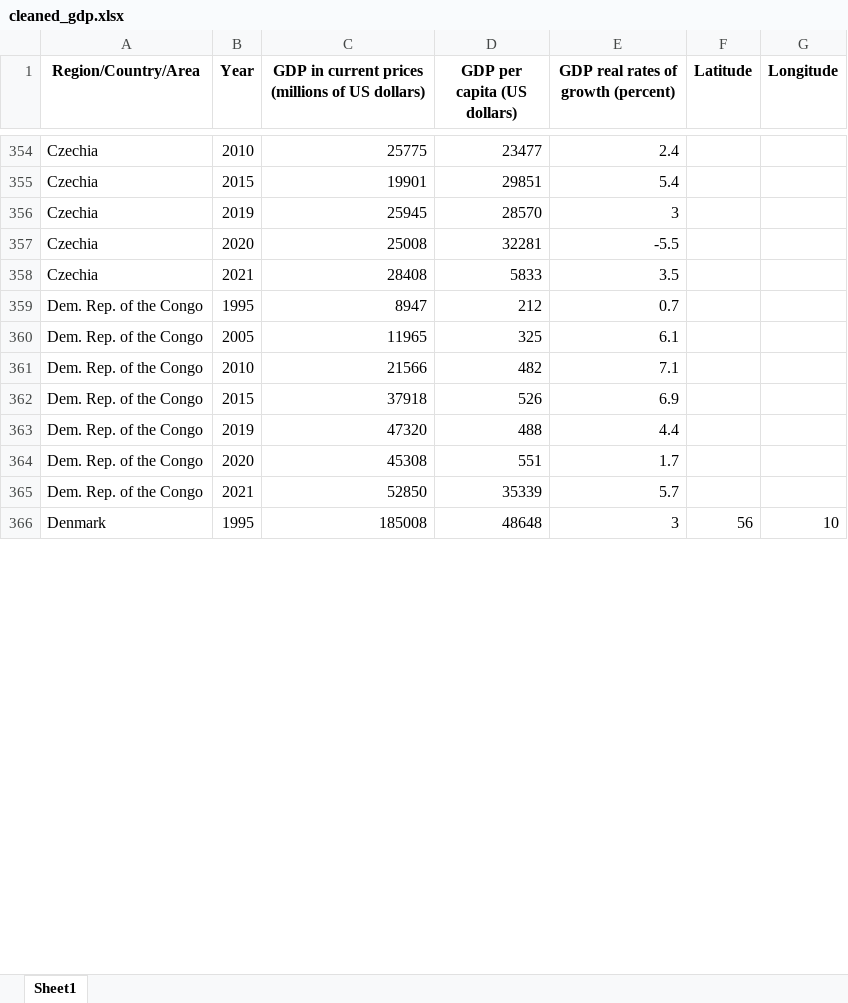
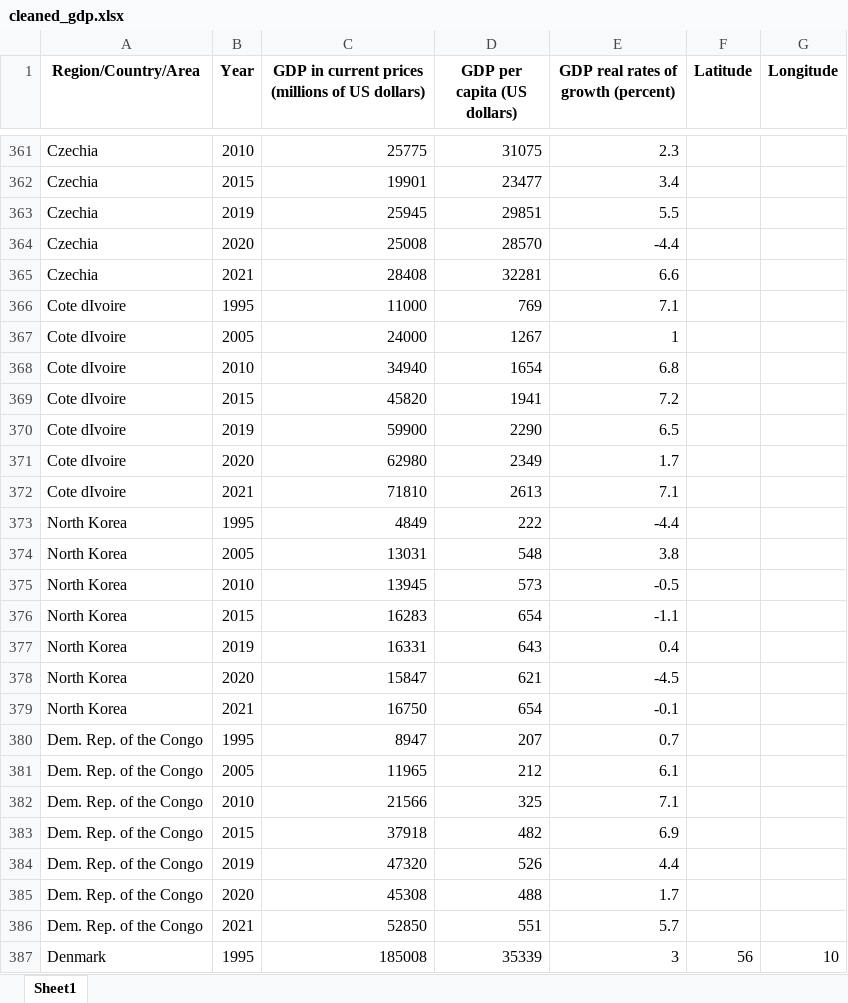
Before and after one commit to TouradBaba/multi-page_dash_application, an Excel workbook: data/cleaned_gdp.xlsx, sheet Sheet1, drawn as a sheet; only a part is shown, gaps mark what is left out; values as stored, in another font and other column widths than the file's, no borders; addresses are those after the commit; the diff covers the shown part only; the diff names each change by its address in the sheet, - before the commit and + after, or states it on an @@ line.

Commit message:
Add files via upload

```diff
--- a/data/cleaned_gdp.xlsx (sheet Sheet1)
+++ b/data/cleaned_gdp.xlsx (sheet Sheet1)
-D361 (GDP per capita (US dollars)): 23477
+D361 (GDP per capita (US dollars)): 31075
-E361: 2.4
+E361: 2.3
-D362 (GDP per capita (US dollars)): 29851
+D362 (GDP per capita (US dollars)): 23477
-E362: 5.4
+E362: 3.4
-D363 (GDP per capita (US dollars)): 28570
+D363 (GDP per capita (US dollars)): 29851
-E363: 3
+E363: 5.5
-D364 (GDP per capita (US dollars)): 32281
+D364 (GDP per capita (US dollars)): 28570
-E364: -5.5
+E364: -4.4
-D365 (GDP per capita (US dollars)): 5833
+D365 (GDP per capita (US dollars)): 32281
-E365: 3.5
+E365: 6.6
+row 366: Cote dIvoire | 1995 | 11000 | 769 | 7.1
+row 367: Cote dIvoire | 2005 | 24000 | 1267 | 1
+row 368: Cote dIvoire | 2010 | 34940 | 1654 | 6.8
+row 369: Cote dIvoire | 2015 | 45820 | 1941 | 7.2
+row 370: Cote dIvoire | 2019 | 59900 | 2290 | 6.5
+row 371: Cote dIvoire | 2020 | 62980 | 2349 | 1.7
+row 372: Cote dIvoire | 2021 | 71810 | 2613 | 7.1
+row 373: North Korea | 1995 | 4849 | 222 | -4.4
+row 374: North Korea | 2005 | 13031 | 548 | 3.8
+row 375: North Korea | 2010 | 13945 | 573 | -0.5
+row 376: North Korea | 2015 | 16283 | 654 | -1.1
+row 377: North Korea | 2019 | 16331 | 643 | 0.4
+row 378: North Korea | 2020 | 15847 | 621 | -4.5
+row 379: North Korea | 2021 | 16750 | 654 | -0.1
-D380 (GDP per capita (US dollars)): 212
+D380 (GDP per capita (US dollars)): 207
-D381 (GDP per capita (US dollars)): 325
+D381 (GDP per capita (US dollars)): 212
-D382 (GDP per capita (US dollars)): 482
+D382 (GDP per capita (US dollars)): 325
-D383 (GDP per capita (US dollars)): 526
+D383 (GDP per capita (US dollars)): 482
-D384 (GDP per capita (US dollars)): 488
+D384 (GDP per capita (US dollars)): 526
-D385 (GDP per capita (US dollars)): 551
+D385 (GDP per capita (US dollars)): 488
-D386 (GDP per capita (US dollars)): 35339
+D386 (GDP per capita (US dollars)): 551
-D387 (GDP per capita (US dollars)): 48648
+D387 (GDP per capita (US dollars)): 35339
```
Also changed, not shown: 125 added rows, 21 removed rows and 793 edited cells elsewhere in this sheet.
